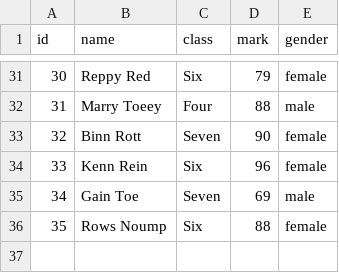
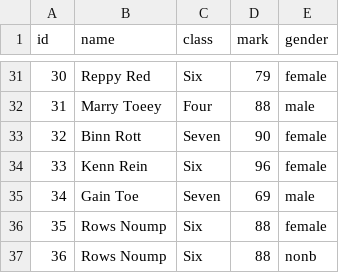
Before and after one commit to tyleer1000/Data-Analysis-With-Python, a CSV file: student.csv, drawn as a sheet; only a part is shown, gaps mark what is left out.

```diff
--- a/student.csv
+++ b/student.csv
@@ -36 +36,2 @@ id,name,class,mark,gender
 35,Rows Noump,Six,88,female
+36,Rows Noump,Six,88,nonb
```
Also changed, not shown: 3 other files.
